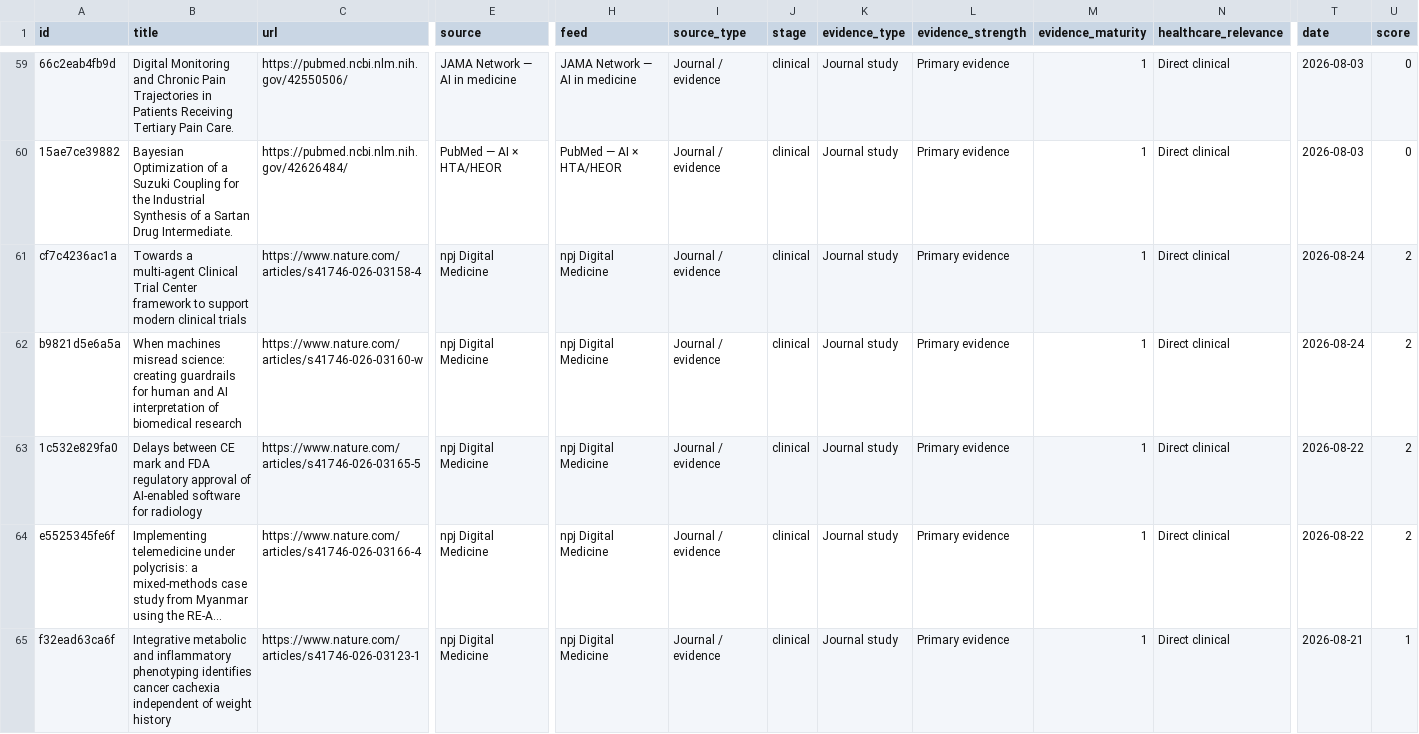
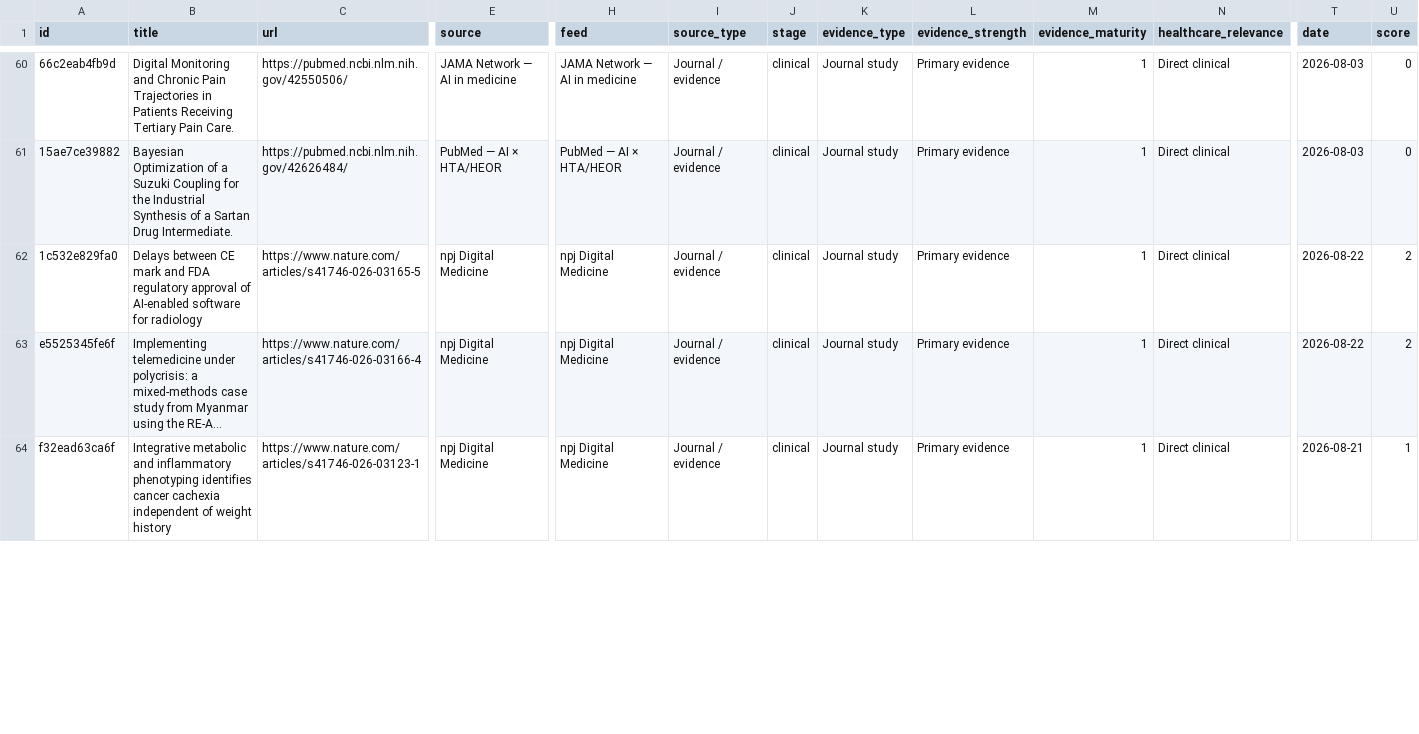
Before and after one commit to asarmah123/ai-health-evidence-monitor, a CSV file: docs/data/feed-latest.csv, drawn as a sheet; only a part is shown, gaps mark what is left out; long unchanged cells end in …; removed rows and columns are numbered as before the commit, all else as after; rows hold the shown columns only; the diff covers the shown part only; the diff names each change by its address in the sheet, - before the commit and + after, or states it on an @@ line.

Commit message:
feed: 2026-08-24

```diff
--- a/docs/data/feed-latest.csv
+++ b/docs/data/feed-latest.csv
-row 61: cf7c4236ac1a | Towards a multi-agent Clinical Trial Center framework to support modern clinical trials | https://www.nature.com/articles/s41746-026-03158-4 | npj Digital Medicine | npj Digital Medicine | Journal / evidence | clinical | Journal study | Primary evidence | 1 | Direct clinical | 2026-08-24 | 2
-row 62: b9821d5e6a5a | When machines misread science: creating guardrails for human and AI interpretation of biomedical research | https://www.nature.com/articles/s41746-026-03160-w | npj Digital Medicine | npj Digital Medicine | Journal / evidence | clinical | Journal study | Primary evidence | 1 | Direct clinical | 2026-08-24 | 2
```
Also changed, not shown: 2 added rows and 5 edited cells elsewhere in this file, 24 other files.
